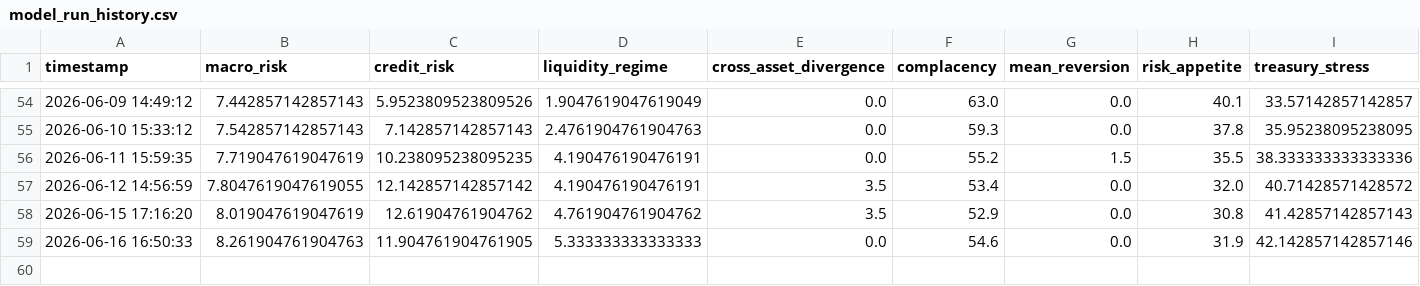
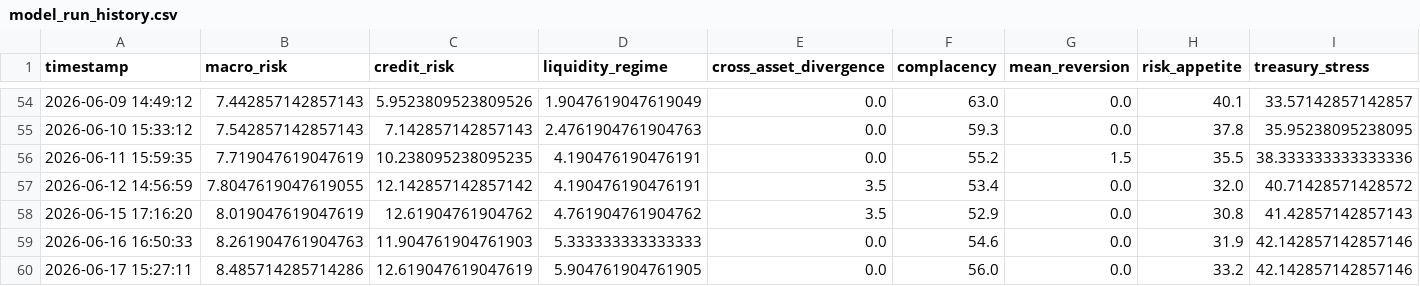
Before and after one commit to AaronMAlbright/credit-risk-dashboard, a CSV file: history/model_run_history.csv, drawn as a sheet; only a part is shown, gaps mark what is left out; rows hold the shown columns only; the diff names each change by its address in the sheet, - before the commit and + after, or states it on an @@ line.

```diff
--- a/history/model_run_history.csv
+++ b/history/model_run_history.csv
-C59 (credit_risk): 11.904761904761905
+C59 (credit_risk): 11.904761904761903
+row 60: 2026-06-17 15:27:11 | 8.485714285714286 | 12.619047619047619 | 5.904761904761905 | 0.0 | 56.0 | 0.0 | 33.2 | 42.142857142857146
```
Also changed, not shown: history/credit_compensation_scorecard_history.csv.
